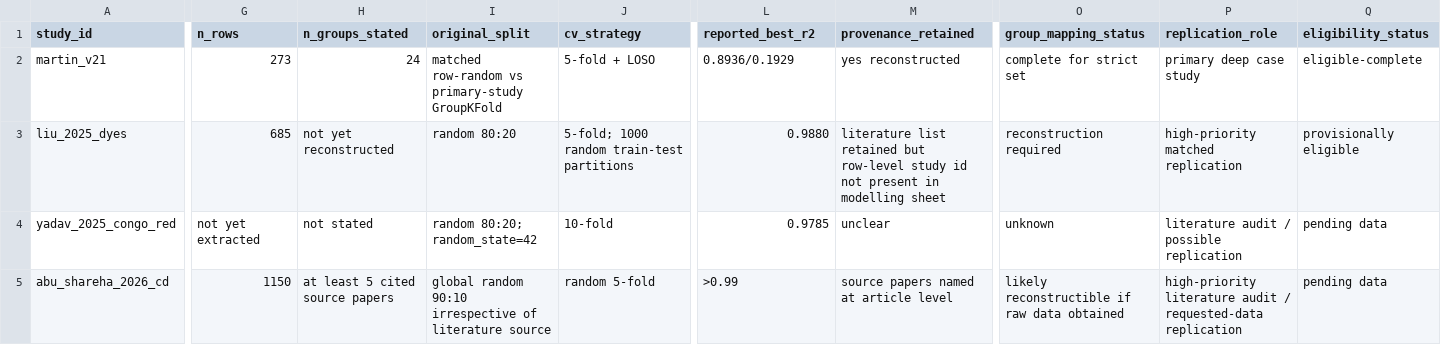
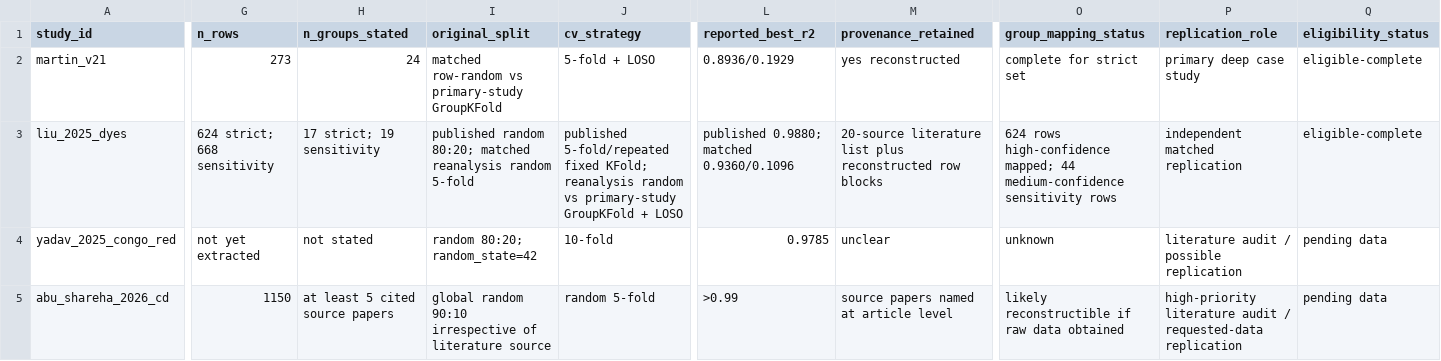
Before and after one commit to Martin-do/Undergraduate-project_ML-on-predicting-adsorption-performance, a CSV file: validation_v2/LITERATURE_AUDIT_MATRIX.csv, drawn as a sheet; only a part is shown, gaps mark what is left out; the diff covers the shown part only; the diff names each change by its address in the sheet, - before the commit and + after, or states it on an @@ line.

Commit message:
Update literature audit after Liu, Huang and Aguiar validation review

```diff
--- a/validation_v2/LITERATURE_AUDIT_MATRIX.csv
+++ b/validation_v2/LITERATURE_AUDIT_MATRIX.csv
-G3 (n_rows): 685
+G3 (n_rows): 624 strict; 668 sensitivity
-H3 (n_groups_stated): not yet reconstructed
+H3 (n_groups_stated): 17 strict; 19 sensitivity
-I3 (original_split): random 80:20
+I3 (original_split): published random 80:20; matched reanalysis random 5-fold
-J3 (cv_strategy): 5-fold; 1000 random train-test partitions
+J3 (cv_strategy): published 5-fold/repeated fixed KFold; reanalysis random vs primary-study GroupKFold + LOSO
-L3 (reported_best_r2): 0.9880
+L3 (reported_best_r2): published 0.9880; matched 0.9360/0.1096
-M3 (provenance_retained): literature list retained but row-level study id not present in modelling sheet
+M3 (provenance_retained): 20-source literature list plus reconstructed row blocks
-O3 (group_mapping_status): reconstruction required
+O3 (group_mapping_status): 624 rows high-confidence mapped; 44 medium-confidence sensitivity rows
-P3 (replication_role): high-priority matched replication
+P3 (replication_role): independent matched replication
-Q3 (eligibility_status): provisionally eligible
+Q3 (eligibility_status): eligible-complete
```
Also changed, not shown: 2 added rows and 22 edited cells elsewhere in this file.
